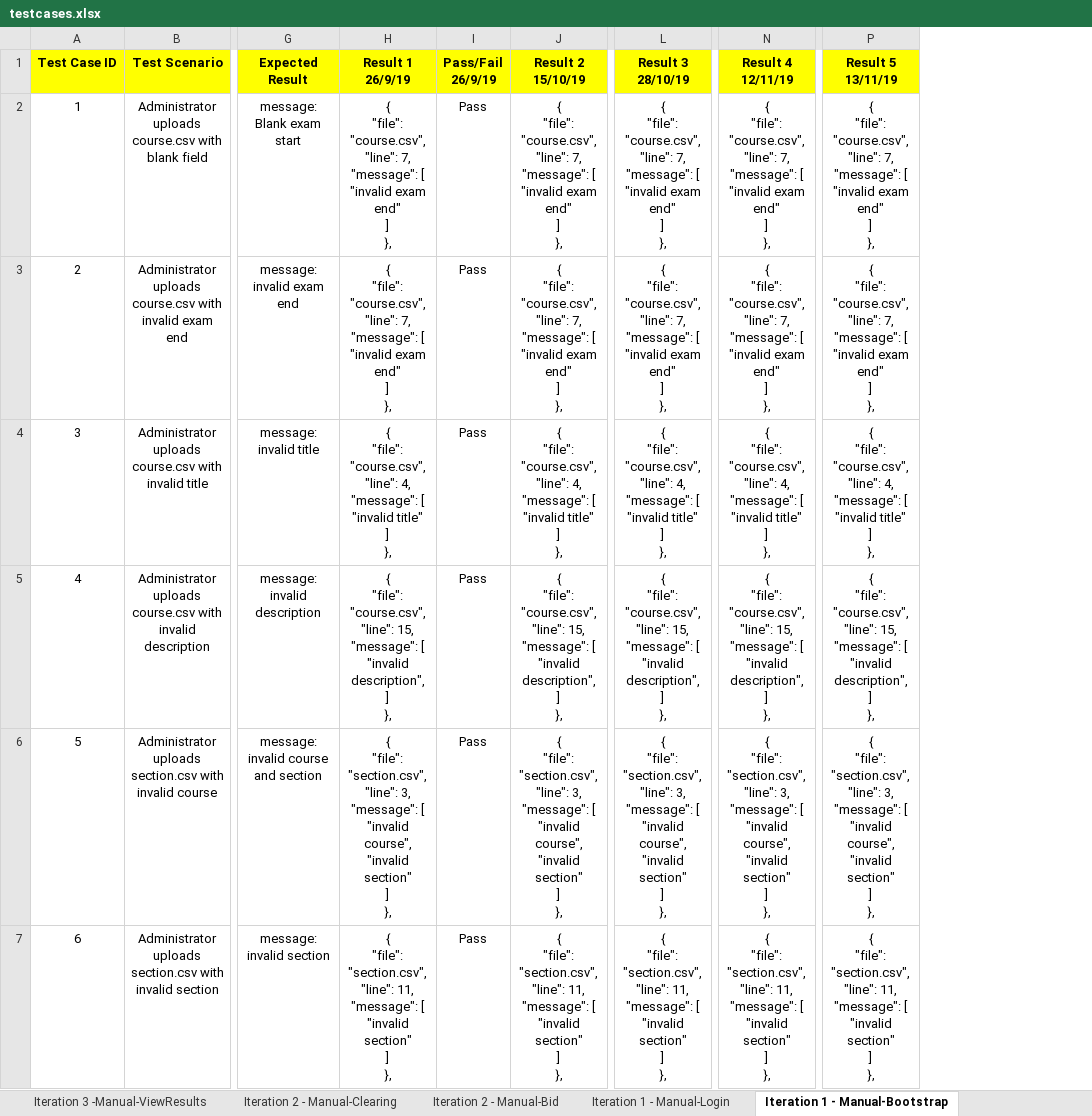
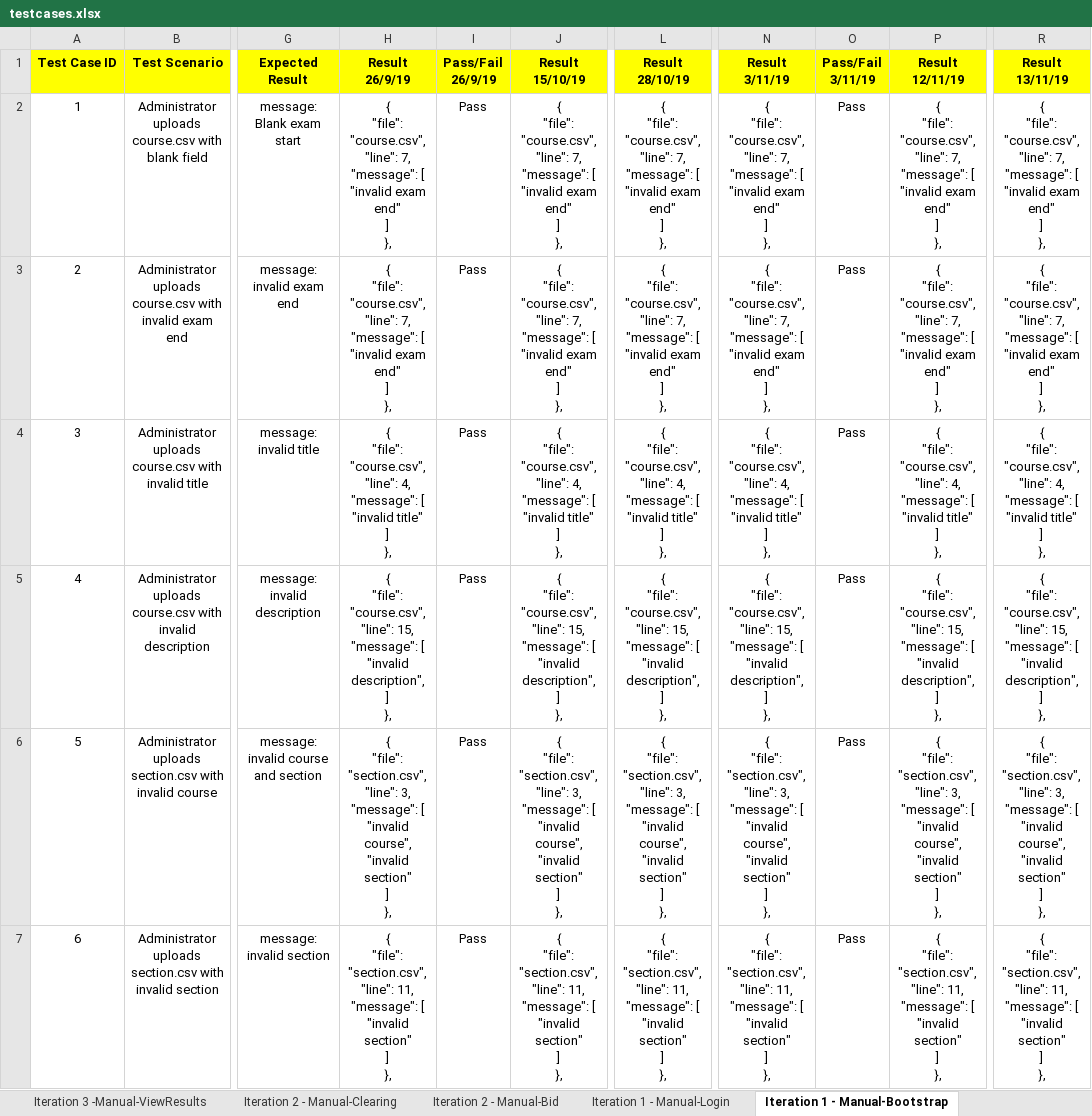
Before and after one commit to one-ice/IS212-Software-Project-Management, an Excel workbook: testing/testcases.xlsx, sheet Iteration 1 - Manual-Bootstrap, drawn as a sheet; only a part is shown, gaps mark what is left out; values as stored, in another font and other column widths than the file's, no borders; addresses are those after the commit; ↵ is a line break in a cell; the diff covers the shown part only; the diff names each change by its address in the sheet, - before the commit and + after, or states it on an @@ line.

```diff
--- a/testing/testcases.xlsx (sheet Iteration 1 - Manual-Bootstrap)
+++ b/testing/testcases.xlsx (sheet Iteration 1 - Manual-Bootstrap)
+column O (Pass/Fail 3/11/19), rows 2-7: all Pass
+column P (Result 12/11/19), rows 2-7: { ↵ "file": "course.csv", ↵ "line": 7, ↵ "message": [ ↵ "invalid exam end" ↵ ] ↵ }, | { ↵ "file": "course.csv", ↵ "line": 7, ↵ "message": [ ↵ "invalid exam end" ↵ ] ↵ }, | { ↵ "file": "course.csv", ↵ "line": 4, ↵ "message": [ ↵ "invalid title" ↵ ] ↵ }, | { ↵ "file": "course.csv", ↵ "line": 15, ↵ "message": [ ↵ "invalid description", ↵ ] ↵ }, | { ↵ "file": "section.csv", ↵ "line": 3, ↵ "message": [ ↵ "invalid course", ↵ "invalid section" ↵ ] ↵ }, | { ↵ "file": "section.csv", ↵ "line": 11, ↵ "message": [ ↵ "invalid section" ↵ ] ↵ },
-H1: Result 1 26/9/19
+H1: Result 26/9/19
-J1: Result 2 15/10/19
+J1: Result 15/10/19
-L1: Result 3 28/10/19
+L1: Result 28/10/19
-N1: Result 4 12/11/19
+N1: Result 3/11/19
-R1: Result 5 13/11/19
+R1: Result 13/11/19
```
Also changed, not shown: 1 edited cell elsewhere in this sheet, sheet Iteration 1 - Manual-Login, sheet Iteration 2 - JSON - update-bid, sheet Iteration 3 - JSON -SectionDump.
